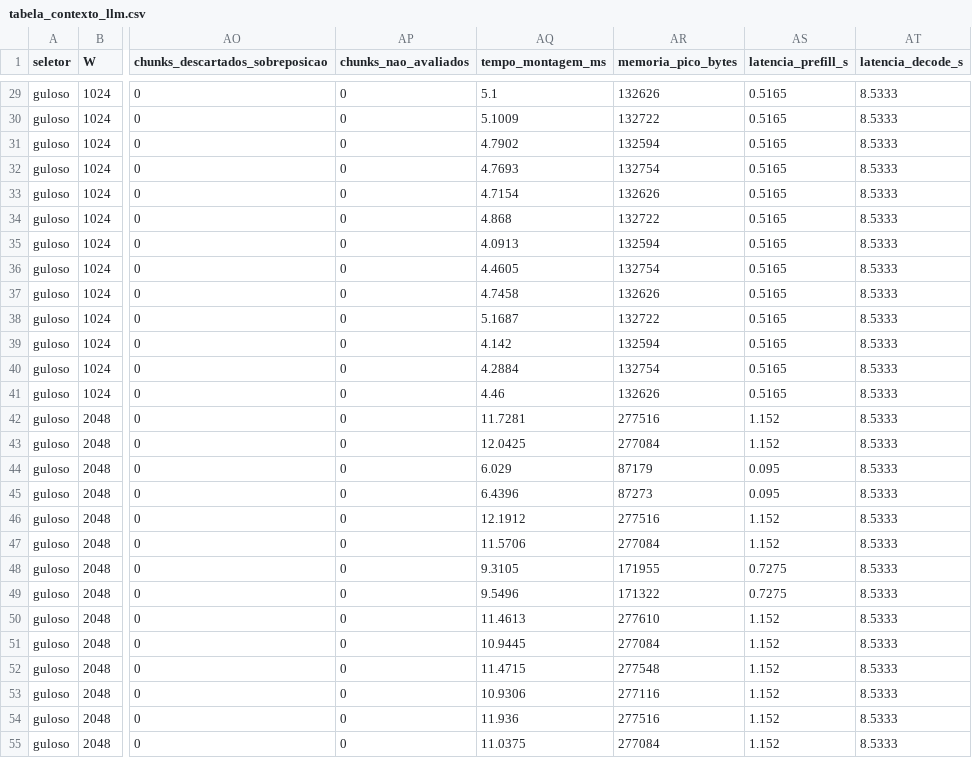
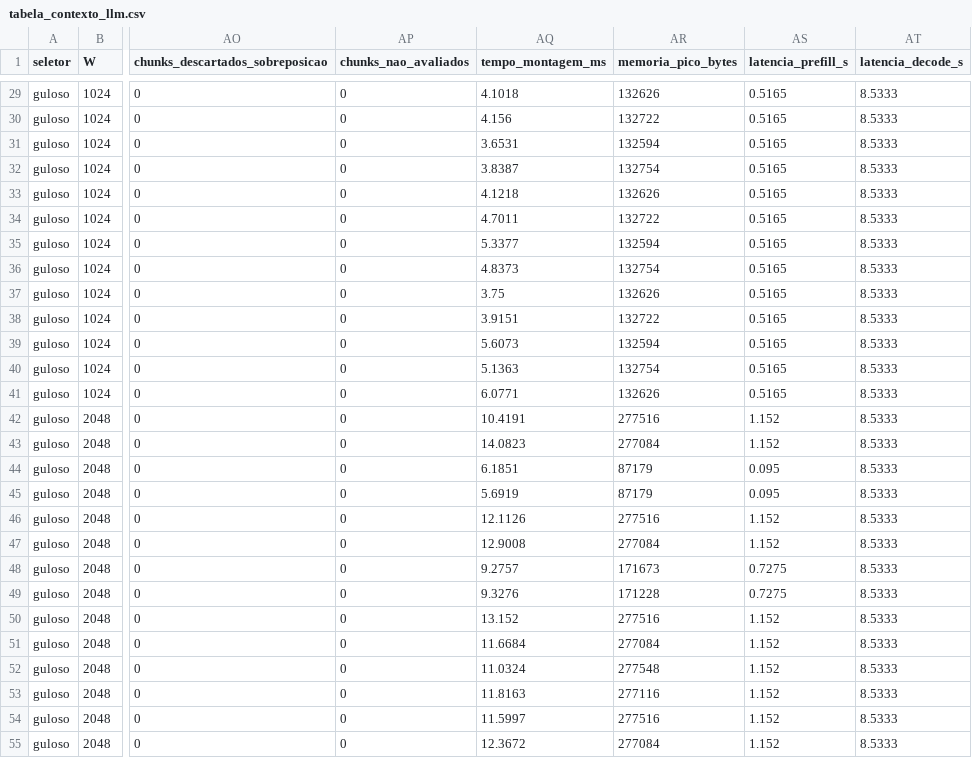
Before and after one commit to diegofnf/PAA_UFS_2026_2_Bispo_Diego_Marques_Gabriel_Andrade_Laryssa_Santos_Kaio_Melo_Victor, a CSV file: av2/7_contexto_llm/tabela_contexto_llm.csv, drawn as a sheet; only a part is shown, gaps mark what is left out; the diff covers the shown part only; the diff names each change by its address in the sheet, - before the commit and + after, or states it on an @@ line.

```diff
--- a/av2/7_contexto_llm/tabela_contexto_llm.csv
+++ b/av2/7_contexto_llm/tabela_contexto_llm.csv
-AQ29 (tempo_montagem_ms): 5.1
+AQ29 (tempo_montagem_ms): 4.1018
-AQ30 (tempo_montagem_ms): 5.1009
+AQ30 (tempo_montagem_ms): 4.156
-AQ31 (tempo_montagem_ms): 4.7902
+AQ31 (tempo_montagem_ms): 3.6531
-AQ32 (tempo_montagem_ms): 4.7693
+AQ32 (tempo_montagem_ms): 3.8387
-AQ33 (tempo_montagem_ms): 4.7154
+AQ33 (tempo_montagem_ms): 4.1218
-AQ34 (tempo_montagem_ms): 4.868
+AQ34 (tempo_montagem_ms): 4.7011
-AQ35 (tempo_montagem_ms): 4.0913
+AQ35 (tempo_montagem_ms): 5.3377
-AQ36 (tempo_montagem_ms): 4.4605
+AQ36 (tempo_montagem_ms): 4.8373
-AQ37 (tempo_montagem_ms): 4.7458
+AQ37 (tempo_montagem_ms): 3.75
-AQ38 (tempo_montagem_ms): 5.1687
+AQ38 (tempo_montagem_ms): 3.9151
-AQ39 (tempo_montagem_ms): 4.142
+AQ39 (tempo_montagem_ms): 5.6073
-AQ40 (tempo_montagem_ms): 4.2884
+AQ40 (tempo_montagem_ms): 5.1363
-AQ41 (tempo_montagem_ms): 4.46
+AQ41 (tempo_montagem_ms): 6.0771
-AQ42 (tempo_montagem_ms): 11.7281
+AQ42 (tempo_montagem_ms): 10.4191
-AQ43 (tempo_montagem_ms): 12.0425
+AQ43 (tempo_montagem_ms): 14.0823
-AQ44 (tempo_montagem_ms): 6.029
+AQ44 (tempo_montagem_ms): 6.1851
-AQ45 (tempo_montagem_ms): 6.4396
+AQ45 (tempo_montagem_ms): 5.6919
-AR45 (memoria_pico_bytes): 87273
+AR45 (memoria_pico_bytes): 87179
-AQ46 (tempo_montagem_ms): 12.1912
+AQ46 (tempo_montagem_ms): 12.1126
-AQ47 (tempo_montagem_ms): 11.5706
+AQ47 (tempo_montagem_ms): 12.9008
-AQ48 (tempo_montagem_ms): 9.3105
+AQ48 (tempo_montagem_ms): 9.2757
-AR48 (memoria_pico_bytes): 171955
+AR48 (memoria_pico_bytes): 171673
-AQ49 (tempo_montagem_ms): 9.5496
+AQ49 (tempo_montagem_ms): 9.3276
-AR49 (memoria_pico_bytes): 171322
+AR49 (memoria_pico_bytes): 171228
-AQ50 (tempo_montagem_ms): 11.4613
+AQ50 (tempo_montagem_ms): 13.152
-AR50 (memoria_pico_bytes): 277610
+AR50 (memoria_pico_bytes): 277516
-AQ51 (tempo_montagem_ms): 10.9445
+AQ51 (tempo_montagem_ms): 11.6684
-AQ52 (tempo_montagem_ms): 11.4715
+AQ52 (tempo_montagem_ms): 11.0324
-AQ53 (tempo_montagem_ms): 10.9306
+AQ53 (tempo_montagem_ms): 11.8163
-AQ54 (tempo_montagem_ms): 11.936
+AQ54 (tempo_montagem_ms): 11.5997
-AQ55 (tempo_montagem_ms): 11.0375
+AQ55 (tempo_montagem_ms): 12.3672
```
Also changed, not shown: 142 edited cells elsewhere in this file, 8 other files.
